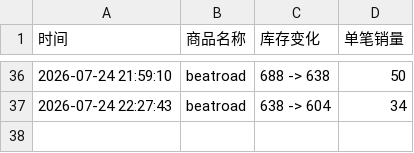
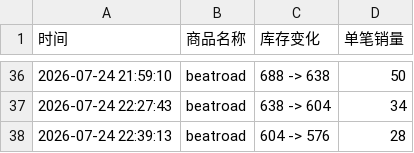
Before and after one commit to Juineii/82major_br0724, a CSV file: 82major线下团签.csv, drawn as a sheet; only a part is shown, gaps mark what is left out.

Commit message:
自动更新数据 2026-07-24 22:39:25

```diff
--- a/82major线下团签.csv
+++ b/82major线下团签.csv
@@ -37 +37,2 @@
 2026-07-24 22:27:43,beatroad,638 -> 604,34
+2026-07-24 22:39:13,beatroad,604 -> 576,28
```
